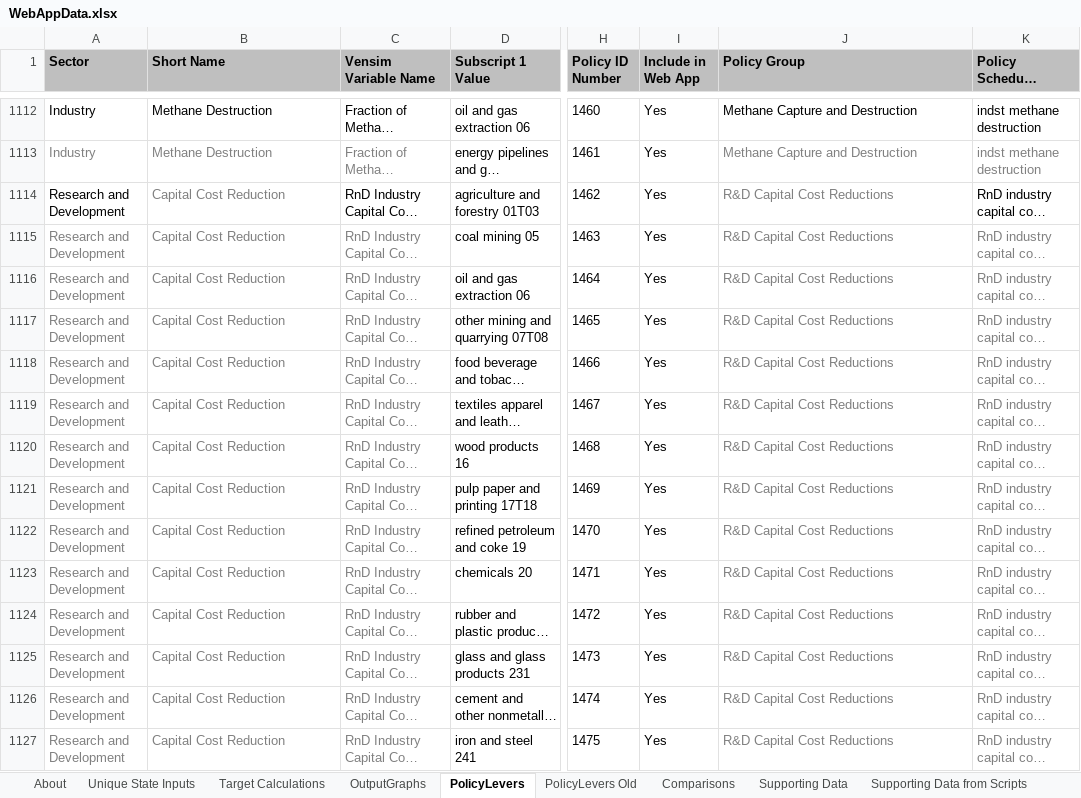
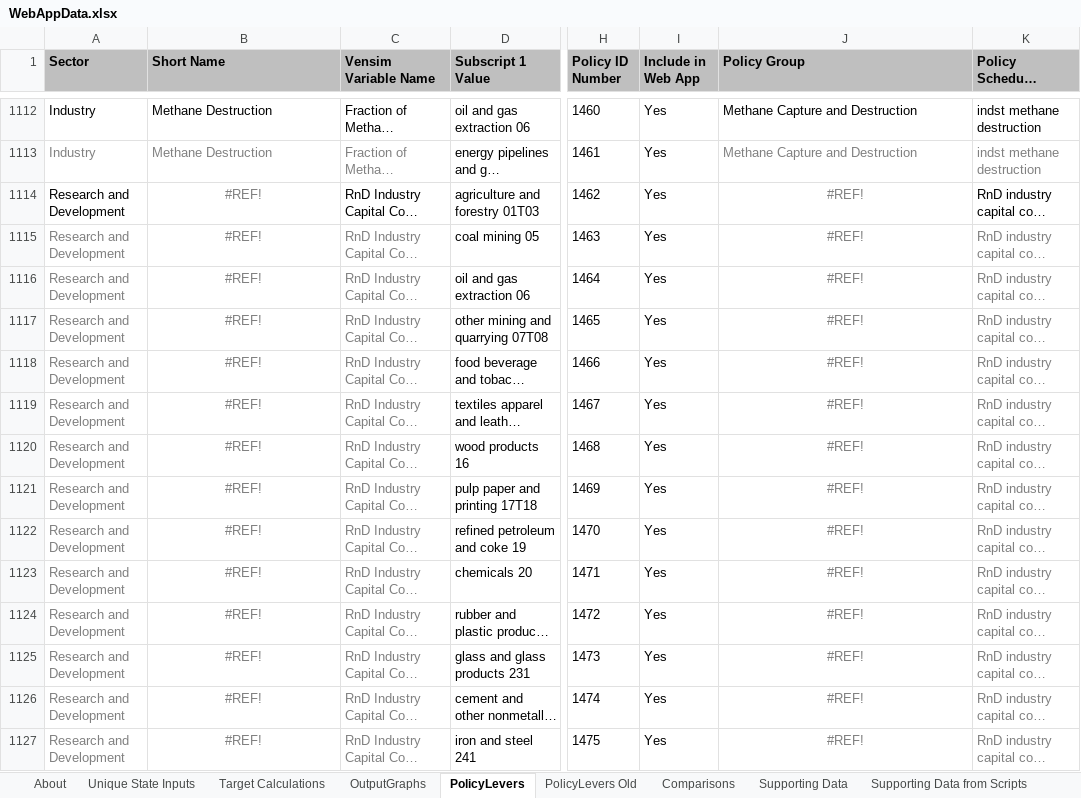
Before and after one commit to EnergyInnovation/eps-newmexico, an Excel workbook: WebAppData.xlsx, sheet PolicyLevers, drawn as a sheet; only a part is shown, gaps mark what is left out; long unchanged cells end in …; values as stored, in another font and other column widths than the file's, no borders; conditional formats not drawn; the diff covers the shown part only; the diff names each change by its address in the sheet, - before the commit and + after, or states it on an @@ line.

Commit message:
updated webapp

```diff
--- a/WebAppData.xlsx (sheet PolicyLevers)
+++ b/WebAppData.xlsx (sheet PolicyLevers)
-B1114:B1127 (Short Name): Capital Cost Reduction
+B1114:B1127 (Short Name): #REF!
-B1114:B1127 alignment: left
+B1114:B1127 alignment: center
-J1114:J1127 (Policy Group): R&D Capital Cost Reductions
+J1114:J1127 (Policy Group): #REF!
-J1114:J1127 alignment: left
+J1114:J1127 alignment: center
```
Also changed, not shown: 7 added rows, 4 removed rows, 88 edited cells and cell formats elsewhere in this sheet, sheet ReferenceScenarios, sheet OutputGraphs, sheet Unique State Inputs.
